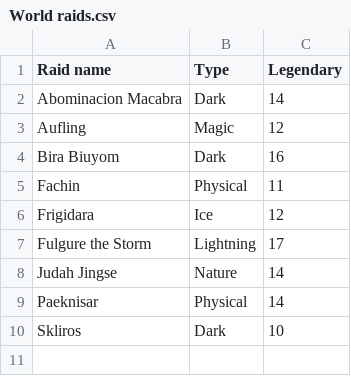
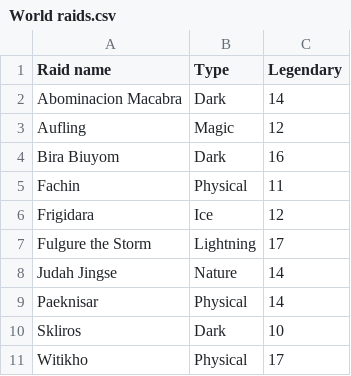
Before and after one commit to Matrix4348/Dragons-of-the-Void---Raid-Loot-Tiers, a CSV file: community-gathered data/Base damage taken/World raids.csv, drawn as a sheet; the diff names each change by its address in the sheet, - before the commit and + after, or states it on an @@ line.

Commit message:
Update World raids.csv

```diff
--- a/community-gathered data/Base damage taken/World raids.csv
+++ b/community-gathered data/Base damage taken/World raids.csv
+row 11: Witikho | Physical | 17
```
